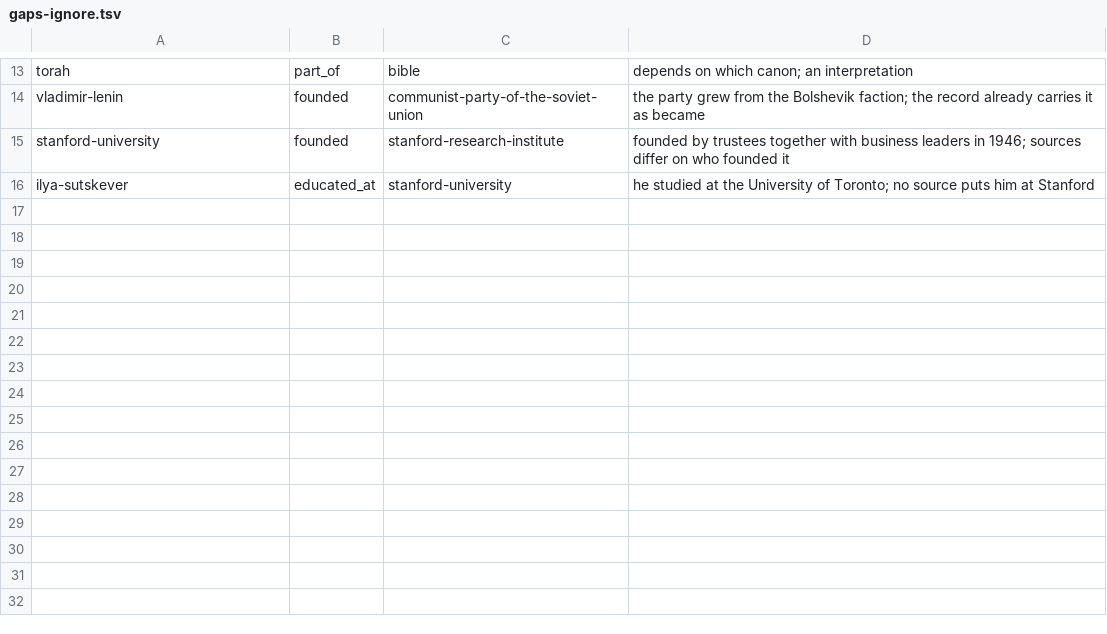
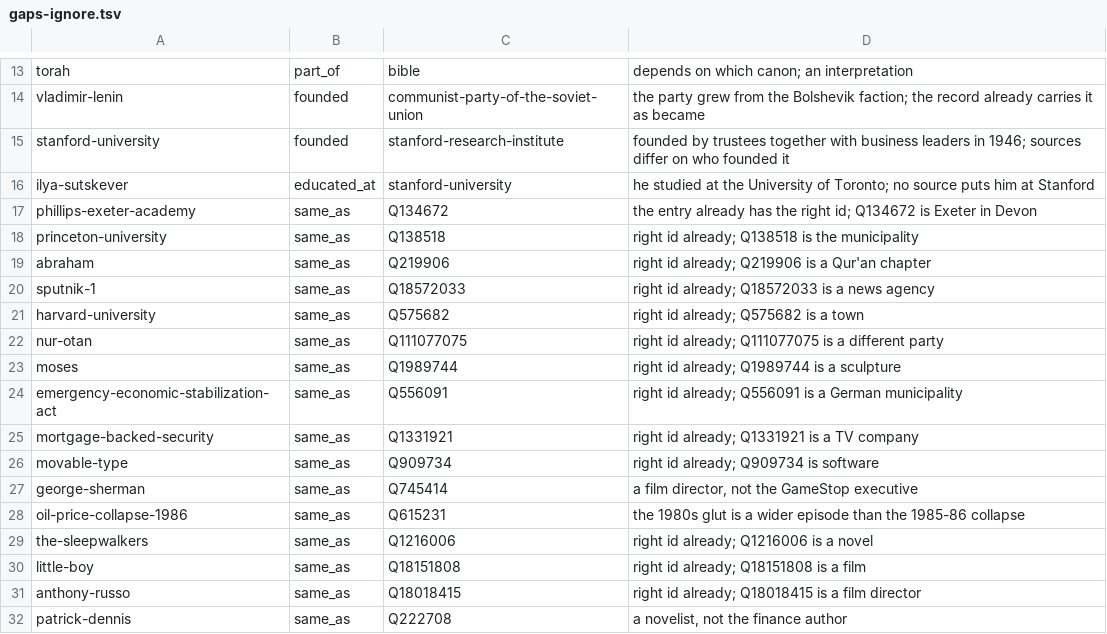
Before and after one commit to joinprototype/connect-the-dots, a TSV file: content/methodology/gaps-ignore.tsv, drawn as a sheet; only a part is shown, gaps mark what is left out.

```diff
--- a/content/methodology/gaps-ignore.tsv
+++ b/content/methodology/gaps-ignore.tsv
@@ -16 +16,17 @@ stanford-university	founded	stanford-research-institute	founded by trustees toge
 ilya-sutskever	educated_at	stanford-university	he studied at the University of Toronto; no source puts him at Stanford
+phillips-exeter-academy	same_as	Q134672	the entry already has the right id; Q134672 is Exeter in Devon
+princeton-university	same_as	Q138518	right id already; Q138518 is the municipality
+abraham	same_as	Q219906	right id already; Q219906 is a Qur'an chapter
+sputnik-1	same_as	Q18572033	right id already; Q18572033 is a news agency
+harvard-university	same_as	Q575682	right id already; Q575682 is a town
+nur-otan	same_as	Q111077075	right id already; Q111077075 is a different party
+moses	same_as	Q1989744	right id already; Q1989744 is a sculpture
+emergency-economic-stabilization-act	same_as	Q556091	right id already; Q556091 is a German municipality
+mortgage-backed-security	same_as	Q1331921	right id already; Q1331921 is a TV company
+movable-type	same_as	Q909734	right id already; Q909734 is software
+george-sherman	same_as	Q745414	a film director, not the GameStop executive
+oil-price-collapse-1986	same_as	Q615231	the 1980s glut is a wider episode than the 1985-86 collapse
+the-sleepwalkers	same_as	Q1216006	right id already; Q1216006 is a novel
+little-boy	same_as	Q18151808	right id already; Q18151808 is a film
+anthony-russo	same_as	Q18018415	right id already; Q18018415 is a film director
+patrick-dennis	same_as	Q222708	a novelist, not the finance author
```
Also changed, not shown: 18 other files.
